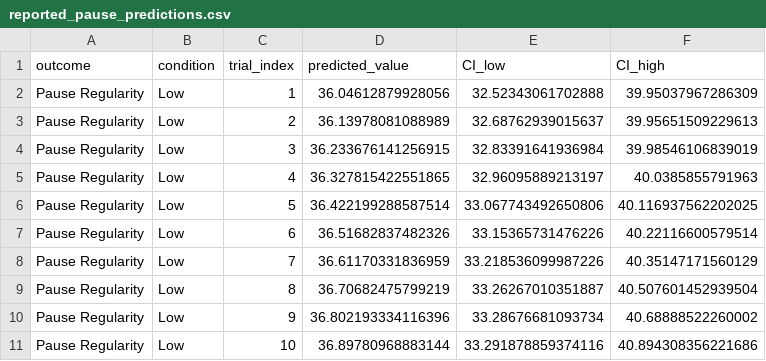
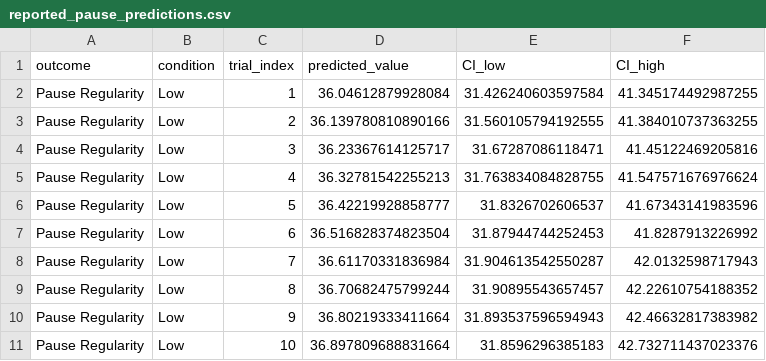
Before and after one commit to wx1127wx/ddk-wm-speech-timing-analysis, a CSV file: 03_trial_trajectories/tables/reported_pause_predictions.csv, drawn as a sheet; only a part is shown; the diff covers the shown part only.

```diff
--- a/03_trial_trajectories/tables/reported_pause_predictions.csv
+++ b/03_trial_trajectories/tables/reported_pause_predictions.csv
@@ -1,11 +1,11 @@
 outcome,condition,trial_index,predicted_value,CI_low,CI_high
-Pause Regularity,Low,1,36.04612879928056,32.52343061702888,39.95037967286309
-Pause Regularity,Low,2,36.13978081088989,32.68762939015637,39.95651509229613
-Pause Regularity,Low,3,36.233676141256915,32.83391641936984,39.98546106839019
-Pause Regularity,Low,4,36.327815422551865,32.96095889213197,40.0385855791963
-Pause Regularity,Low,5,36.422199288587514,33.067743492650806,40.116937562202025
-Pause Regularity,Low,6,36.51682837482326,33.15365731476226,40.22116600579514
-Pause Regularity,Low,7,36.61170331836959,33.218536099987226,40.35147171560129
-Pause Regularity,Low,8,36.70682475799219,33.26267010351887,40.507601452939504
-Pause Regularity,Low,9,36.802193334116396,33.28676681093734,40.68888522260002
-Pause Regularity,Low,10,36.89780968883144,33.291878859374116,40.894308356221686
+Pause Regularity,Low,1,36.04612879928084,31.426240603597584,41.345174492987255
+Pause Regularity,Low,2,36.139780810890166,31.560105794192555,41.384010737363255
+Pause Regularity,Low,3,36.23367614125717,31.67287086118471,41.45122469205816
+Pause Regularity,Low,4,36.32781542255213,31.763834084828755,41.547571676976624
+Pause Regularity,Low,5,36.42219928858777,31.8326702606537,41.67343141983596
+Pause Regularity,Low,6,36.516828374823504,31.87944744252453,41.8287913226992
+Pause Regularity,Low,7,36.61170331836984,31.904613542550287,42.0132598717943
+Pause Regularity,Low,8,36.70682475799244,31.90895543657457,42.22610754188352
+Pause Regularity,Low,9,36.80219333411664,31.893537596594943,42.46632817383982
+Pause Regularity,Low,10,36.897809688831664,31.8596296385183,42.732711437023376
```
Also changed, not shown: 90 edited cells elsewhere in this file, 03_trial_trajectories/tables/Table_03_trajectory_change.csv, 03_trial_trajectories/tables/reported_pause_models.csv, 26 other files.
